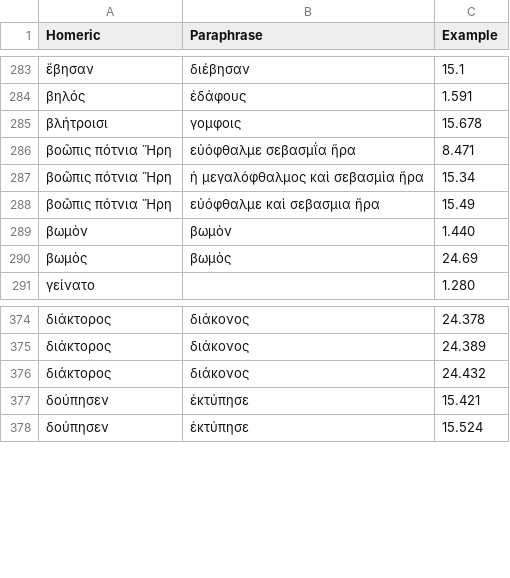
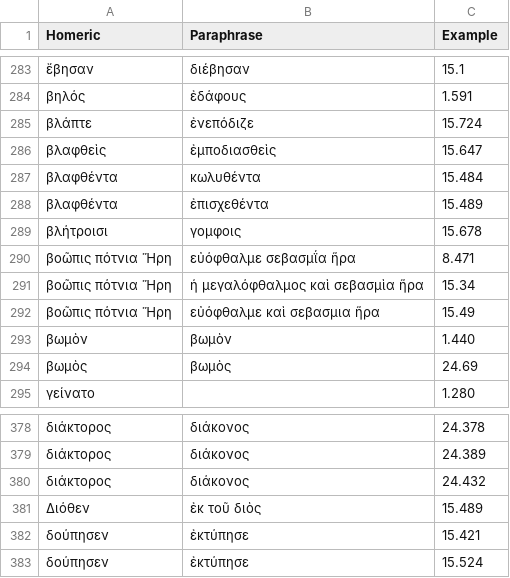
Before and after one commit to neelsmith/paraphrases, a CSV file: collections/lexicalComparison.csv, drawn as a sheet; only a part is shown, gaps mark what is left out.

Commit message:
Update lexicalComparison.csv

```diff
--- a/collections/lexicalComparison.csv
+++ b/collections/lexicalComparison.csv
@@ -284,2 +284,6 @@ Homeric,Paraphrase,Example
 βηλός,ἐδάφους,1.591
+βλάπτε,ἐνεπόδιζε,15.724
+βλαφθεὶς,ἐμποδιασθεὶς,15.647
+βλαφθέντα,κωλυθέντα,15.484
+βλαφθέντα,ἐπισχεθέντα,15.489
 βλήτροισι,γομφοις,15.678
@@ -376,2 +380,3 @@ Homeric,Paraphrase,Example
 διάκτορος,διάκονος,24.432
+Διόθεν,ἐκ τοῦ διὸς,15.489
 δούπησεν,ἐκτύπησε,15.421
```
